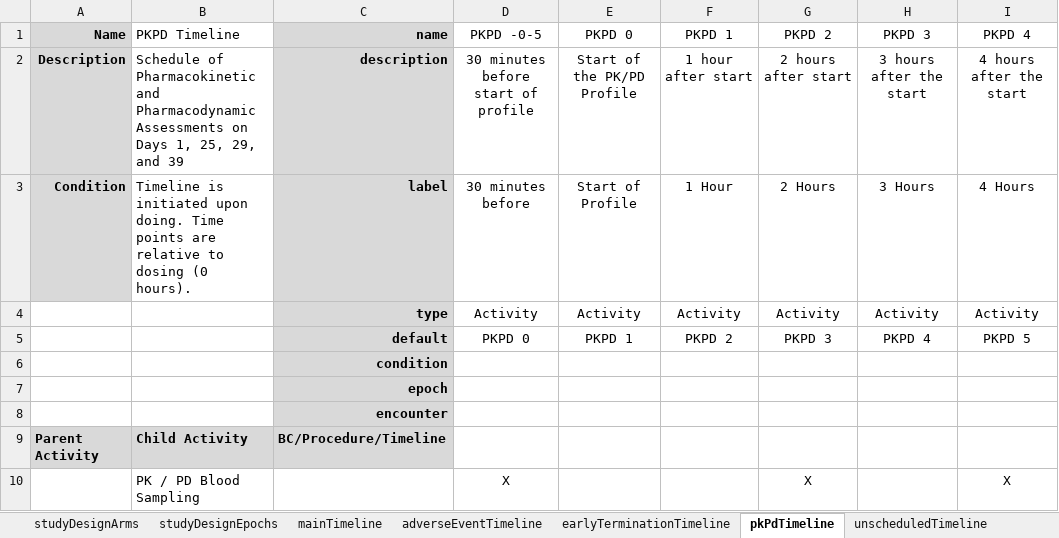
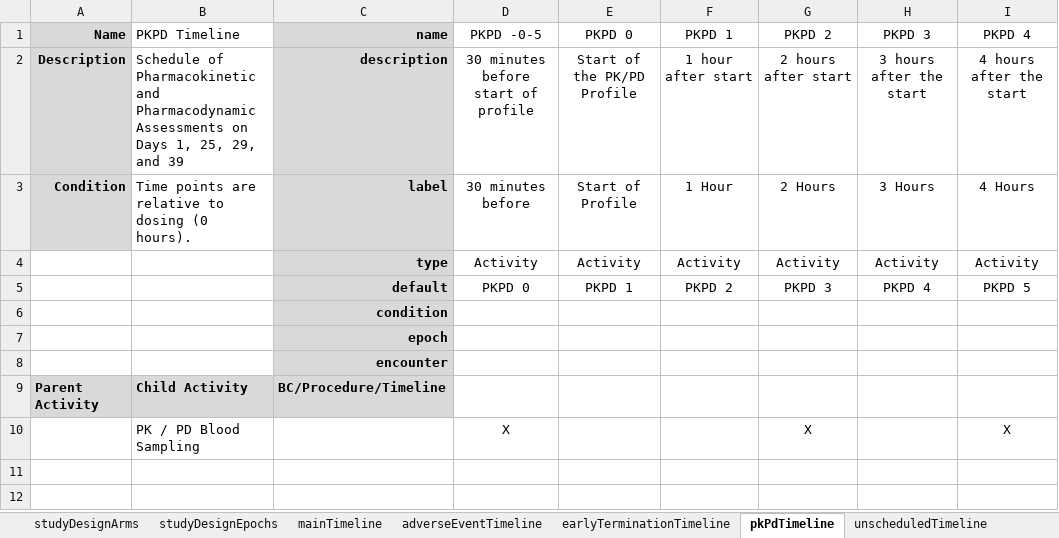
Before and after one commit to data4knowledge/usdm_data, an Excel workbook: source_data/protocols/NCT04573309/NCT04573309.xlsx, sheet pkPdTimeline, drawn as a sheet; only a part is shown; values as stored, in another font and other column widths than the file's, no borders; the diff names each change by its address in the sheet, - before the commit and + after, or states it on an @@ line.

```diff
--- a/source_data/protocols/NCT04573309/NCT04573309.xlsx (sheet pkPdTimeline)
+++ b/source_data/protocols/NCT04573309/NCT04573309.xlsx (sheet pkPdTimeline)
-B3 (PKPD Timeline): Timeline is initiated upon doing. Time points…
+B3 (PKPD Timeline): Time points…
```
Also changed, not shown: sheet studyDesignProcedures, sheet mainTimeline, 4 other files.
